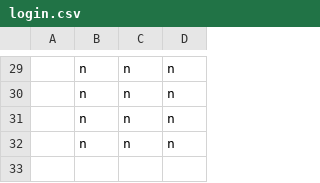
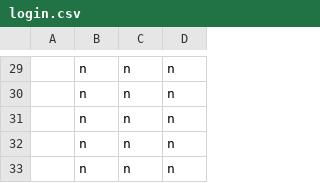
Before and after one commit to NikhilSinghal1704/HealthView, a CSV file: Dron HealthView/login.csv, drawn as a sheet; only a part is shown, gaps mark what is left out; the diff names each change by its address in the sheet, - before the commit and + after, or states it on an @@ line.

```diff
--- a/Dron HealthView/login.csv
+++ b/Dron HealthView/login.csv
+row 33:  | n | n | n
```
Also changed, not shown: 1 other file.
